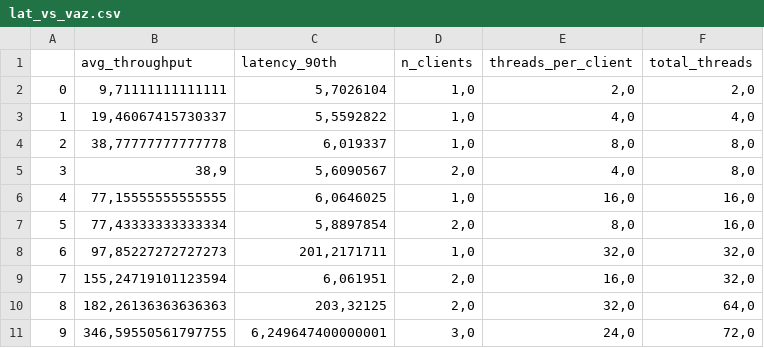
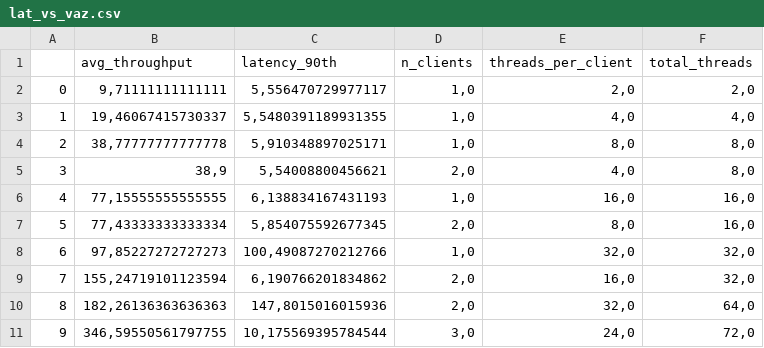
Before and after one commit to tonussi/hermes-bkp, a CSV file: csvs/summary/logs/parsed/round1/e1/128-r/lat_vs_vaz.csv, drawn as a sheet.

```diff
--- a/csvs/summary/logs/parsed/round1/e1/128-r/lat_vs_vaz.csv
+++ b/csvs/summary/logs/parsed/round1/e1/128-r/lat_vs_vaz.csv
@@ -1,11 +1,11 @@
 ;avg_throughput;latency_90th;n_clients;threads_per_client;total_threads
-0;9,71111111111111;5,7026104;1,0;2,0;2,0
-1;19,46067415730337;5,5592822;1,0;4,0;4,0
-2;38,77777777777778;6,019337;1,0;8,0;8,0
-3;38,9;5,6090567;2,0;4,0;8,0
-4;77,15555555555555;6,0646025;1,0;16,0;16,0
-5;77,43333333333334;5,8897854;2,0;8,0;16,0
-6;97,85227272727273;201,2171711;1,0;32,0;32,0
-7;155,24719101123594;6,061951;2,0;16,0;32,0
-8;182,26136363636363;203,32125;2,0;32,0;64,0
-9;346,59550561797755;6,249647400000001;3,0;24,0;72,0
+0;9,71111111111111;5,556470729977117;1,0;2,0;2,0
+1;19,46067415730337;5,5480391189931355;1,0;4,0;4,0
+2;38,77777777777778;5,910348897025171;1,0;8,0;8,0
+3;38,9;5,54008800456621;2,0;4,0;8,0
+4;77,15555555555555;6,138834167431193;1,0;16,0;16,0
+5;77,43333333333334;5,854075592677345;2,0;8,0;16,0
+6;97,85227272727273;100,49087270212766;1,0;32,0;32,0
+7;155,24719101123594;6,190766201834862;2,0;16,0;32,0
+8;182,26136363636363;147,8015016015936;2,0;32,0;64,0
+9;346,59550561797755;10,175569395784544;3,0;24,0;72,0
```
Also changed, not shown: csvs/summary/logs/parsed/round1/e1/128-rw/lat_vs_vaz.csv, csvs/summary/logs/parsed/round1/e1/128-w/lat_vs_vaz.csv, 9 other files.
